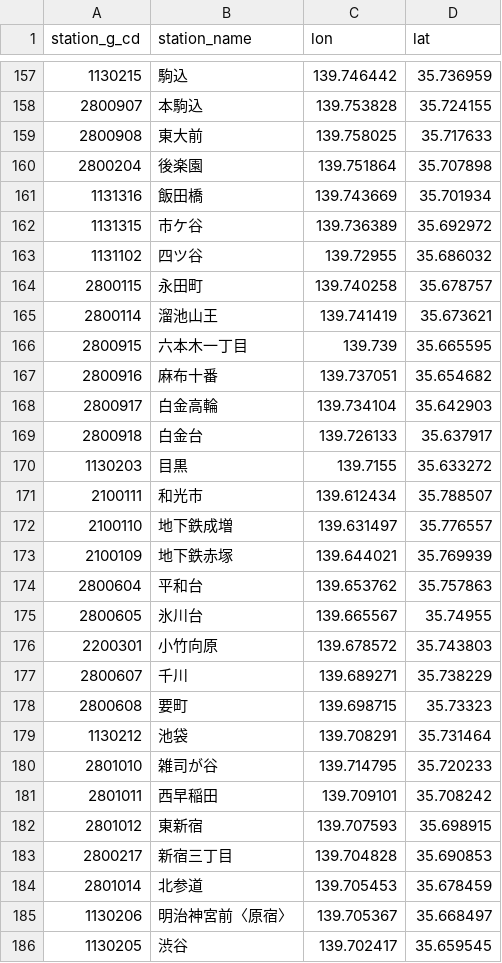
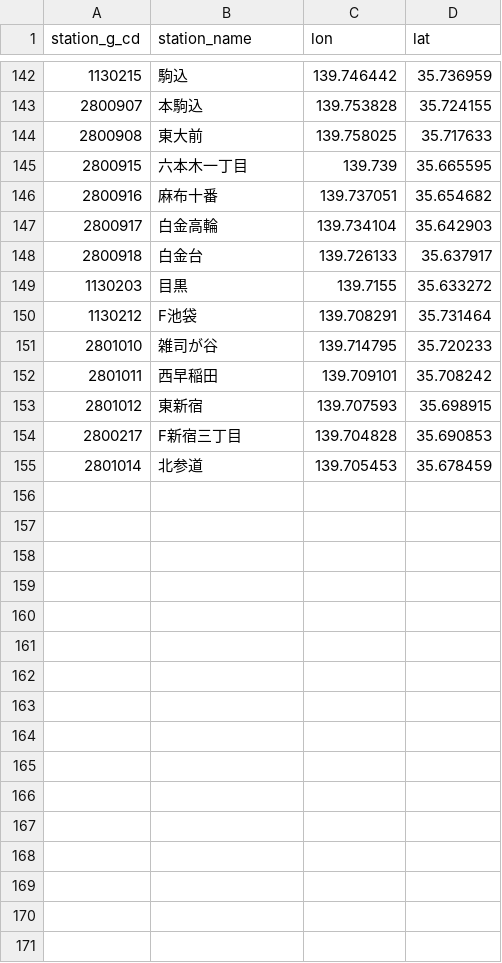
Before and after one commit to bukidai/tokyo-subway-route-tool, a CSV file: metro_station.csv, drawn as a sheet; only a part is shown, gaps mark what is left out; the diff covers the shown part only.

```diff
--- a/metro_station.csv
+++ b/metro_station.csv
@@ -159,8 +144,2 @@ station_g_cd,station_name,lon,lat
 2800908,東大前,139.758025,35.717633
-2800204,後楽園,139.751864,35.707898
-1131316,飯田橋,139.743669,35.701934
-1131315,市ケ谷,139.736389,35.692972
-1131102,四ツ谷,139.72955,35.686032
-2800115,永田町,139.740258,35.678757
-2800114,溜池山王,139.741419,35.673621
 2800915,六本木一丁目,139.739,35.665595
@@ -170,11 +149,3 @@ station_g_cd,station_name,lon,lat
 1130203,目黒,139.7155,35.633272
-2100111,和光市,139.612434,35.788507
-2100110,地下鉄成増,139.631497,35.776557
-2100109,地下鉄赤塚,139.644021,35.769939
-2800604,平和台,139.653762,35.757863
-2800605,氷川台,139.665567,35.74955
-2200301,小竹向原,139.678572,35.743803
-2800607,千川,139.689271,35.738229
-2800608,要町,139.698715,35.73323
-1130212,池袋,139.708291,35.731464
+1130212,F池袋,139.708291,35.731464
 2801010,雑司が谷,139.714795,35.720233
@@ -182,5 +153,3 @@ station_g_cd,station_name,lon,lat
 2801012,東新宿,139.707593,35.698915
-2800217,新宿三丁目,139.704828,35.690853
+2800217,F新宿三丁目,139.704828,35.690853
 2801014,北参道,139.705453,35.678459
-1130206,明治神宮前〈原宿〉,139.705367,35.668497
-1130205,渋谷,139.702417,35.659545
```
Also changed, not shown: 15 removed rows and 15 edited cells elsewhere in this file, toei_station.csv, 3 other files.
